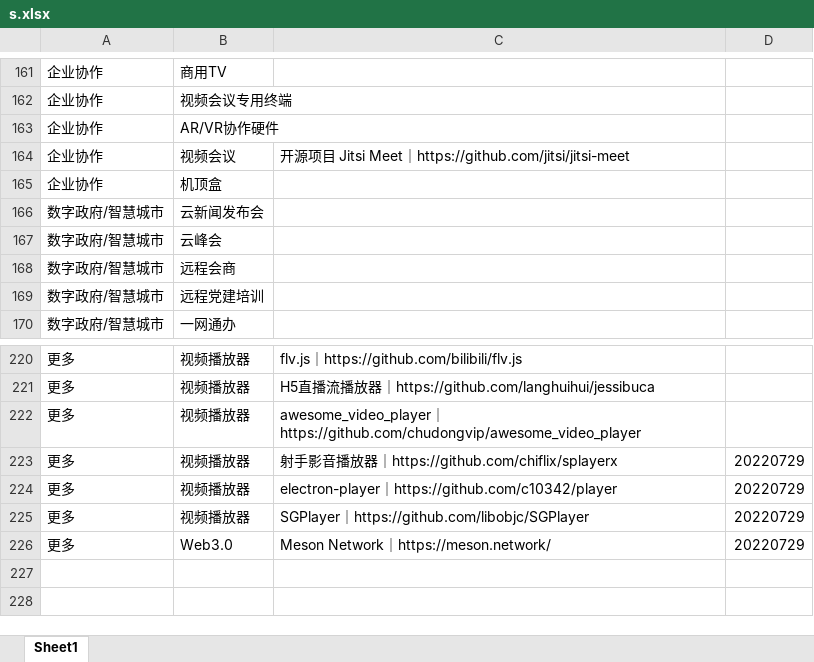
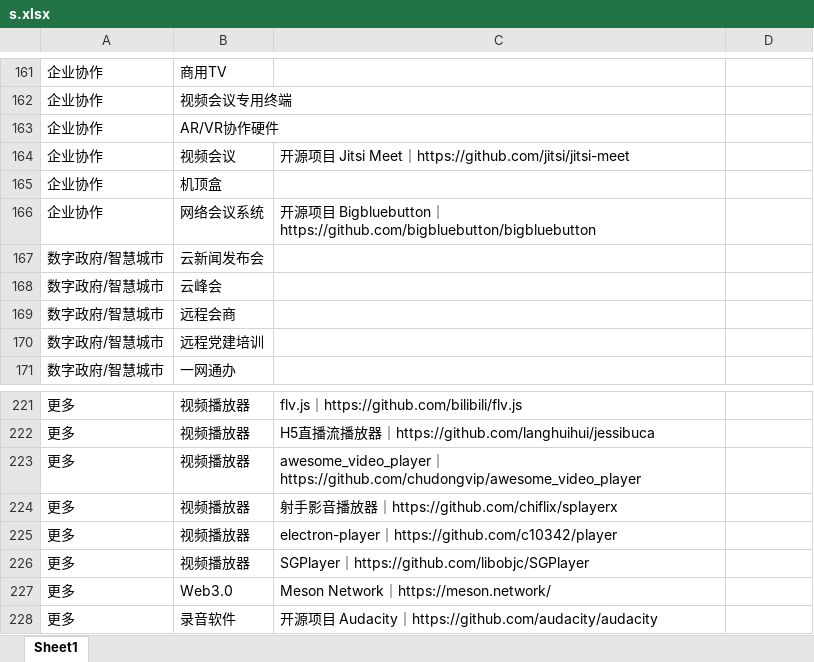
Before and after one commit to renfengyi/Idea-Box, an Excel workbook: data/s.xlsx, sheet Sheet1, drawn as a sheet; only a part is shown, gaps mark what is left out; values as stored, in another font and other column widths than the file's, no cell formats; conditional formats not drawn; addresses are those after the commit; the diff names each change by its address in the sheet, - before the commit and + after, or states it on an @@ line.

Commit message:
add oss Bigbluebutton and Audacity

```diff
--- a/data/s.xlsx (sheet Sheet1)
+++ b/data/s.xlsx (sheet Sheet1)
+row 166: 企业协作 | 网络会议系统 | 开源项目 Bigbluebutton｜ https://github.com/bigbluebutton/bigbluebutton
-D224:D227: 20220729
+D224:D227: (empty)
+row 228: 更多 | 录音软件 | 开源项目 Audacity｜https://github.com/audacity/audacity
```
Also changed, not shown: cell formats, 1 other file.
